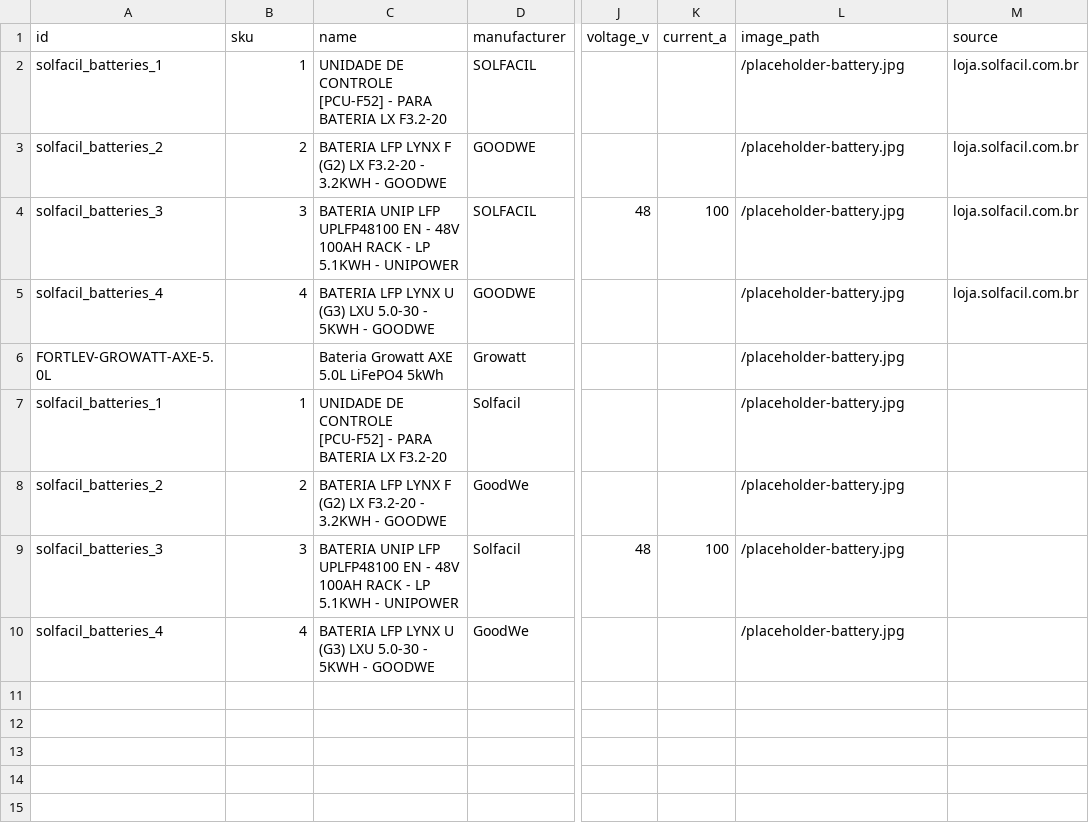
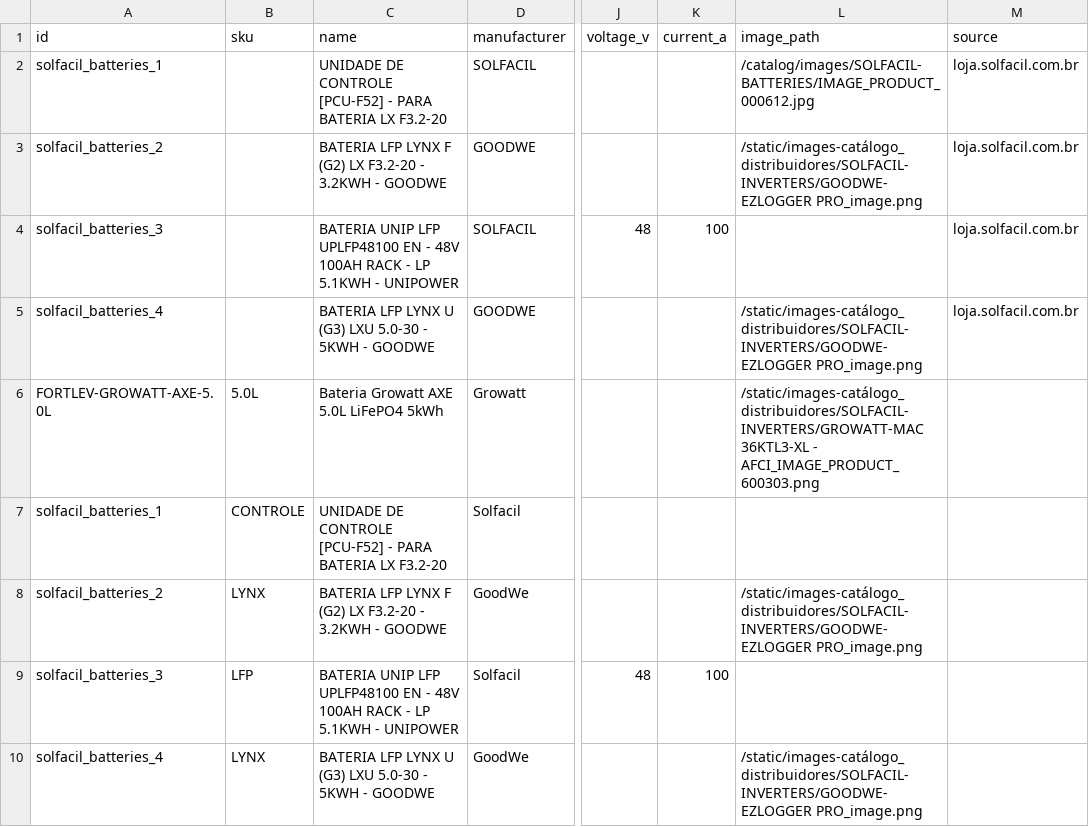
Before and after one commit to medusajs/b2b-starter-medusa, a CSV file: backend/data/catalog/fallback_exports/batteries.csv, drawn as a sheet; only a part is shown, gaps mark what is left out; the diff names each change by its address in the sheet, - before the commit and + after, or states it on an @@ line.

```diff
--- a/backend/data/catalog/fallback_exports/batteries.csv
+++ b/backend/data/catalog/fallback_exports/batteries.csv
-B2 (sku): 1
+B2 (sku): (empty)
-L2 (image_path): /placeholder-battery.jpg
+L2 (image_path): /catalog/images/SOLFACIL-BATTERIES/IMAGE_PRODUCT_000612.jpg
-B3 (sku): 2
+B3 (sku): (empty)
-L3 (image_path): /placeholder-battery.jpg
+L3 (image_path): /static/images-catálogo_distribuidores/SOLFACIL-INVERTERS/GOODWE-EZLOGGER PRO_image.png
-B4 (sku): 3
+B4 (sku): (empty)
-L4 (image_path): /placeholder-battery.jpg
+L4 (image_path): (empty)
-B5 (sku): 4
+B5 (sku): (empty)
-L5 (image_path): /placeholder-battery.jpg
+L5 (image_path): /static/images-catálogo_distribuidores/SOLFACIL-INVERTERS/GOODWE-EZLOGGER PRO_image.png
-B6 (sku): (empty)
+B6 (sku): 5.0L
-L6 (image_path): /placeholder-battery.jpg
+L6 (image_path): /static/images-catálogo_distribuidores/SOLFACIL-INVERTERS/GROWATT-MAC 36KTL3-XL - AFCI_IMAGE_PRODUCT_600303.png
-B7 (sku): 1
+B7 (sku): CONTROLE
-L7 (image_path): /placeholder-battery.jpg
+L7 (image_path): (empty)
-B8 (sku): 2
+B8 (sku): LYNX
-L8 (image_path): /placeholder-battery.jpg
+L8 (image_path): /static/images-catálogo_distribuidores/SOLFACIL-INVERTERS/GOODWE-EZLOGGER PRO_image.png
-B9 (sku): 3
+B9 (sku): LFP
-L9 (image_path): /placeholder-battery.jpg
+L9 (image_path): (empty)
-B10 (sku): 4
+B10 (sku): LYNX
-L10 (image_path): /placeholder-battery.jpg
+L10 (image_path): /static/images-catálogo_distribuidores/SOLFACIL-INVERTERS/GOODWE-EZLOGGER PRO_image.png
```
Also changed, not shown: backend/data/catalog/fallback_exports/accessories.csv, backend/data/catalog/fallback_exports/cables.csv, 35 other files.
